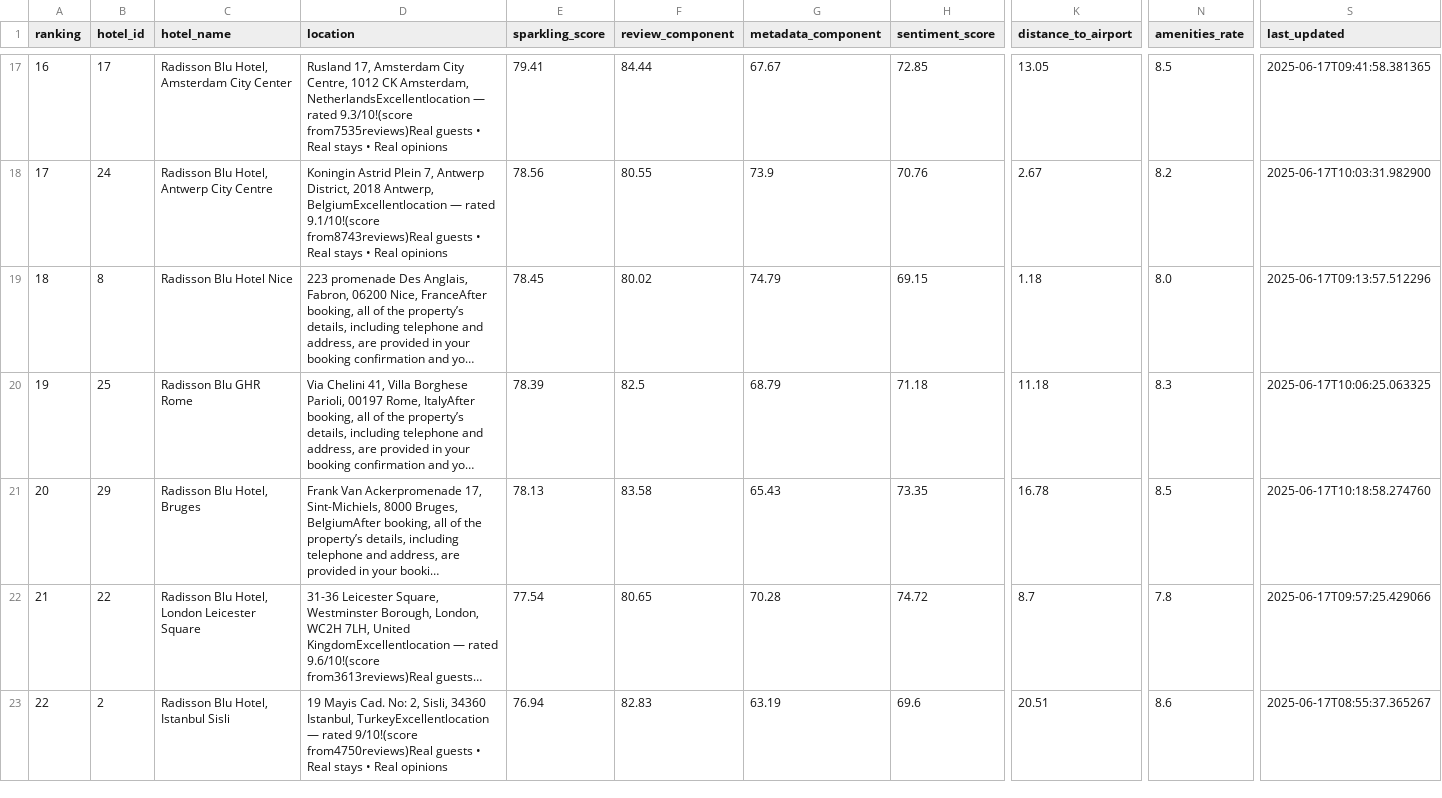
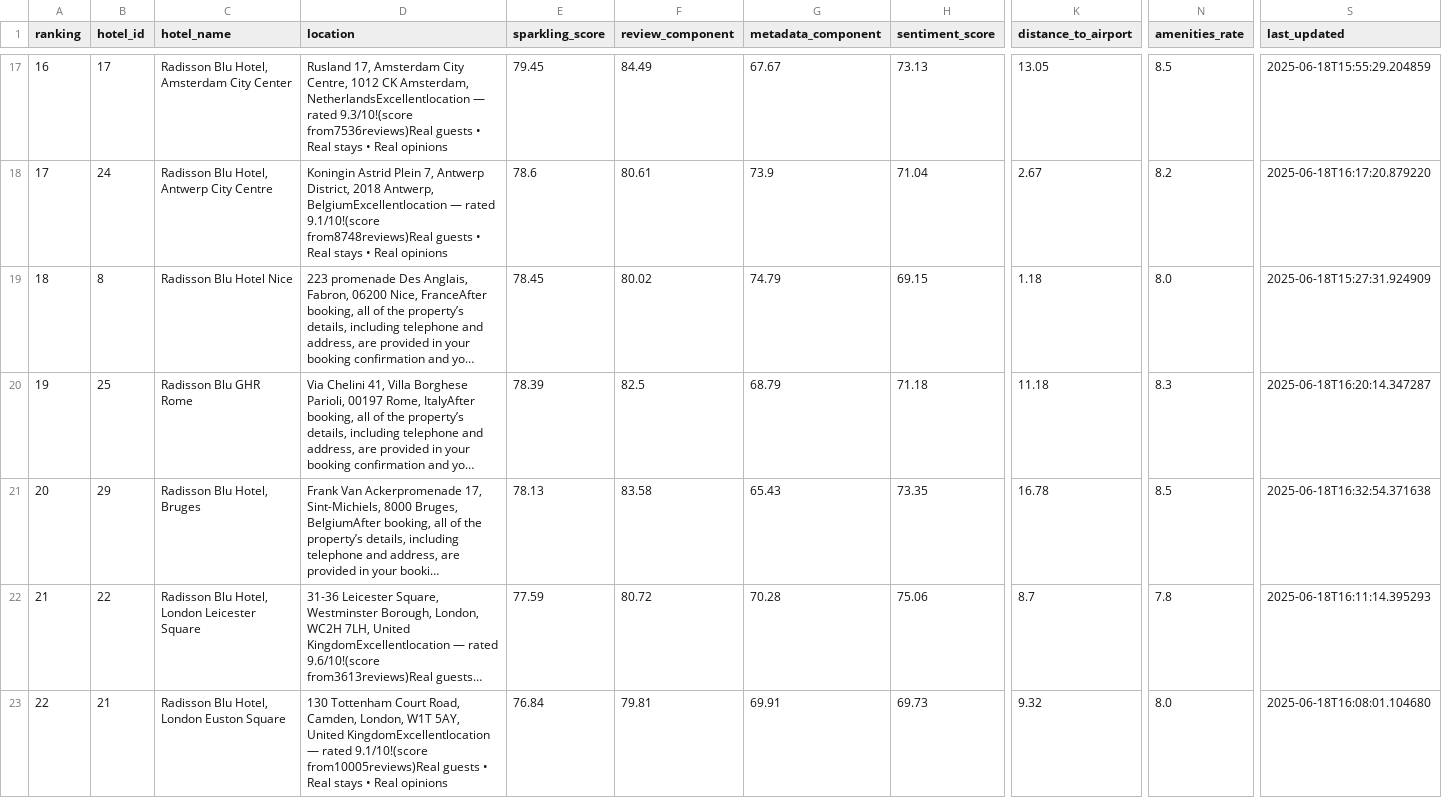
Before and after one commit to aquasofttraining/hotel-sparkling-awards-system, a CSV file: database/csv/hotel_scoring_table_structured.csv, drawn as a sheet; only a part is shown, gaps mark what is left out; long unchanged cells end in …; the diff covers the shown part only; the diff names each change by its address in the sheet, - before the commit and + after, or states it on an @@ line.

```diff
--- a/database/csv/hotel_scoring_table_structured.csv
+++ b/database/csv/hotel_scoring_table_structured.csv
-D17 (location): …rated 9.3/10!(score from7535reviews)Real guests •…
+D17 (location): …rated 9.3/10!(score from7536reviews)Real guests •…
-E17 (sparkling_score): 79.41
+E17 (sparkling_score): 79.45
-F17 (review_component): 84.44
+F17 (review_component): 84.49
-H17 (sentiment_score): 72.85
+H17 (sentiment_score): 73.13
-S17 (last_updated): 2025-06-17T09:41:58.381365
+S17 (last_updated): 2025-06-18T15:55:29.204859
-D18 (location): …rated 9.1/10!(score from8743reviews)Real guests •…
+D18 (location): …rated 9.1/10!(score from8748reviews)Real guests •…
-E18 (sparkling_score): 78.56
+E18 (sparkling_score): 78.6
-F18 (review_component): 80.55
+F18 (review_component): 80.61
-H18 (sentiment_score): 70.76
+H18 (sentiment_score): 71.04
-S18 (last_updated): 2025-06-17T10:03:31.982900
+S18 (last_updated): 2025-06-18T16:17:20.879220
-S19 (last_updated): 2025-06-17T09:13:57.512296
+S19 (last_updated): 2025-06-18T15:27:31.924909
-S20 (last_updated): 2025-06-17T10:06:25.063325
+S20 (last_updated): 2025-06-18T16:20:14.347287
-S21 (last_updated): 2025-06-17T10:18:58.274760
+S21 (last_updated): 2025-06-18T16:32:54.371638
-E22 (sparkling_score): 77.54
+E22 (sparkling_score): 77.59
-F22 (review_component): 80.65
+F22 (review_component): 80.72
-H22 (sentiment_score): 74.72
+H22 (sentiment_score): 75.06
-S22 (last_updated): 2025-06-17T09:57:25.429066
+S22 (last_updated): 2025-06-18T16:11:14.395293
-B23 (hotel_id): 2
+B23 (hotel_id): 21
-C23 (hotel_name): Radisson Blu Hotel, Istanbul Sisli
+C23 (hotel_name): Radisson Blu Hotel, London Euston Square
-D23 (location): 19 Mayis Cad. No: 2, Sisli, 34360 Istanbul, TurkeyExcellentlocation — rated 9/10!(score from4750reviews)Real guests •…
+D23 (location): 130 Tottenham Court Road, Camden, London, W1T 5AY, United KingdomExcellentlocation — rated 9.1/10!(score from10005reviews)Real guests •…
-E23 (sparkling_score): 76.94
+E23 (sparkling_score): 76.84
-F23 (review_component): 82.83
+F23 (review_component): 79.81
-G23 (metadata_component): 63.19
+G23 (metadata_component): 69.91
-H23 (sentiment_score): 69.6
+H23 (sentiment_score): 69.73
-K23 (distance_to_airport): 20.51
+K23 (distance_to_airport): 9.32
-N23 (amenities_rate): 8.6
+N23 (amenities_rate): 8.0
-S23 (last_updated): 2025-06-17T08:55:37.365267
+S23 (last_updated): 2025-06-18T16:08:01.104680
```
Also changed, not shown: 94 edited cells elsewhere in this file, database/csv/hotel_managers_sparkling_awards.csv, database/csv/hotels_sparkling_awards.csv, 3 other files.
